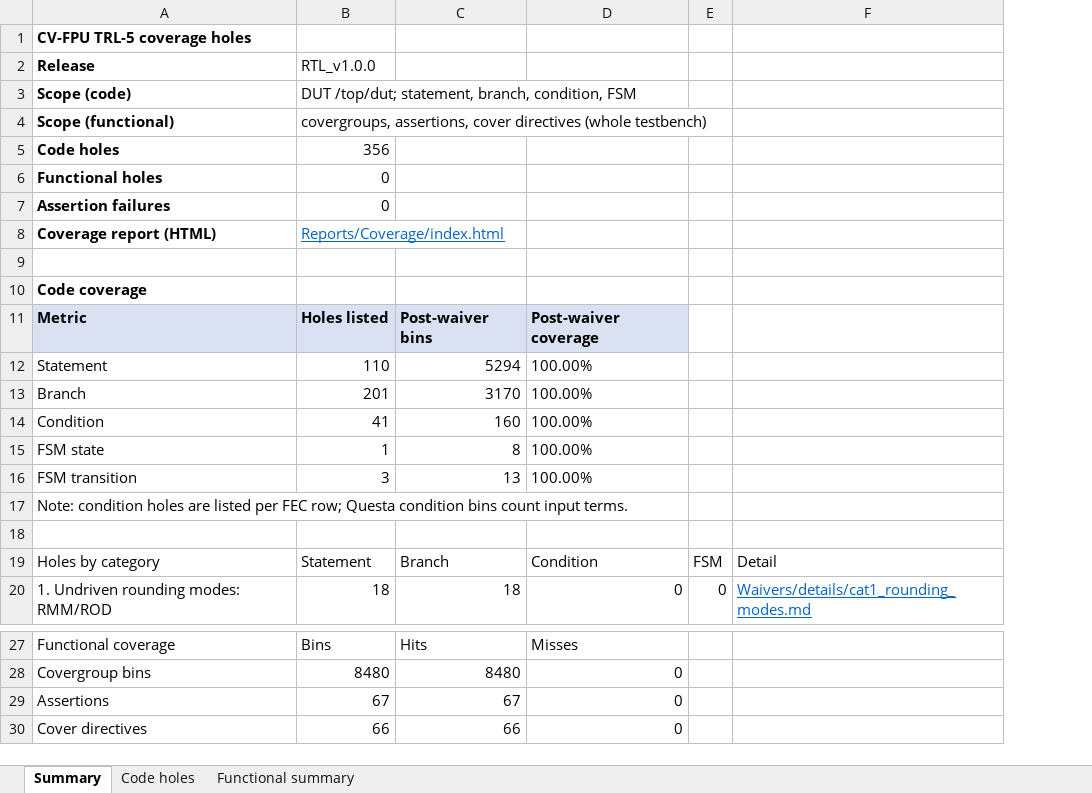
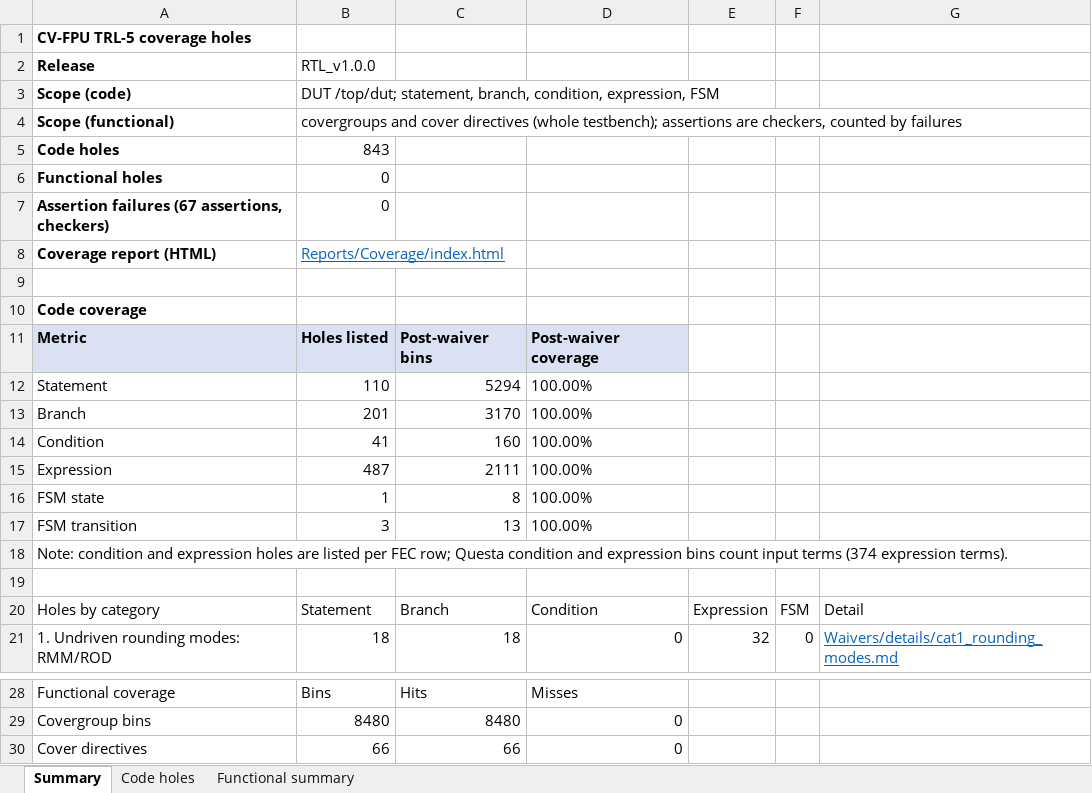
Before and after one commit to openhwfoundation/programs, an Excel workbook: Project-Descriptions-and-Plans/CV-FPU/Milestone-data/RTL_v1.0.0/CVFPU_waiver_list.xlsx, sheet Summary, drawn as a sheet; only a part is shown, gaps mark what is left out; values as stored, in another font and other column widths than the file's, no borders; removed rows and columns are numbered as before the commit, all else as after; the diff names each change by its address in the sheet, - before the commit and + after, or states it on an @@ line.

Commit message:
TRL5 checklist: add expression coverage and sign off items
- Waive unreachable expression coverage (FEC) rows; update waiver docs and list
- Sign off RTL, documentation and coverage checklist items (2026-11-26)

```diff
--- a/Project-Descriptions-and-Plans/CV-FPU/Milestone-data/RTL_v1.0.0/CVFPU_waiver_list.xlsx (sheet Summary)
+++ b/Project-Descriptions-and-Plans/CV-FPU/Milestone-data/RTL_v1.0.0/CVFPU_waiver_list.xlsx (sheet Summary)
+column E, rows 20-21: Expression | 32
-B3: …branch, condition, FSM
+B3: …branch, condition, expression, FSM
-B4: covergroups, assertions, cover directives (whole testbench)
+B4: covergroups and cover directives (whole testbench); assertions are checkers, counted by failures
-B5: 356
+B5: 843
-A7: Assertion failures
+A7: Assertion failures (67 assertions, checkers)
+row 15: Expression | 487 | 2111 | 100.00%
-A18: Note: condition holes are listed per FEC row; Questa condition bins count input terms.
+A18: Note: condition and expression holes are listed per FEC row; Questa condition and expression bins count input terms (374 expression terms).
-row 29: Assertions | 67 | 67 | 0
```
Also changed, not shown: sheet Code holes, sheet Functional summary, Project-Descriptions-and-Plans/CV-FPU/Milestone-data/RTL_v1.0.0/OpenHWFdn_TRL5_CVFPU_Checklist.xlsx, Project-Descriptions-and-Plans/CV-FPU/Milestone-data/RTL_v1.0.0/Testplan/cvfpu_uvm_testplan.xlsx, 16 other files.
